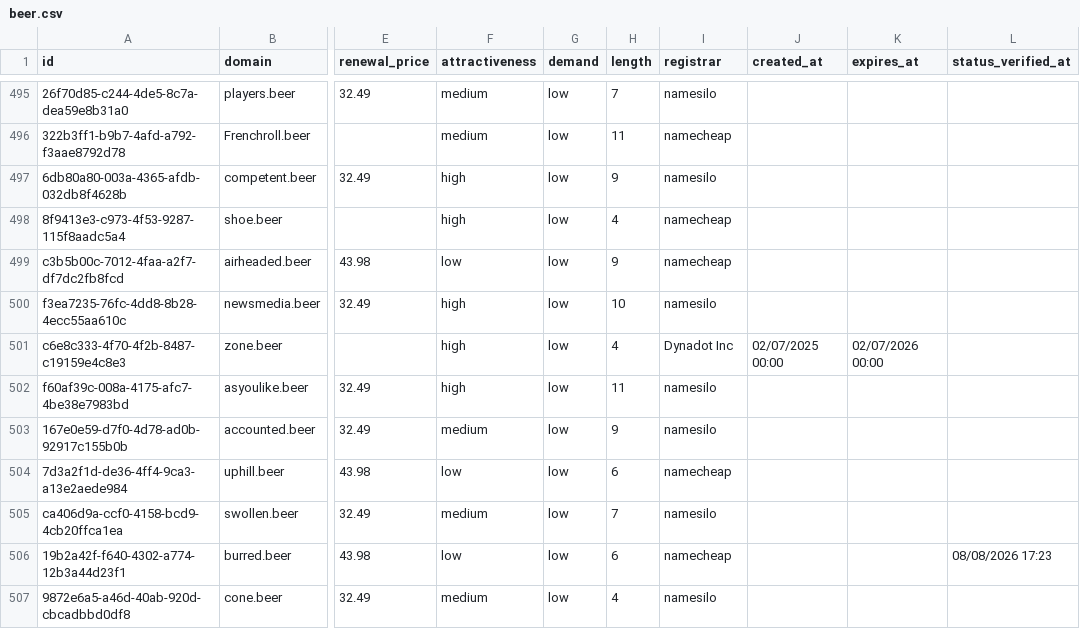
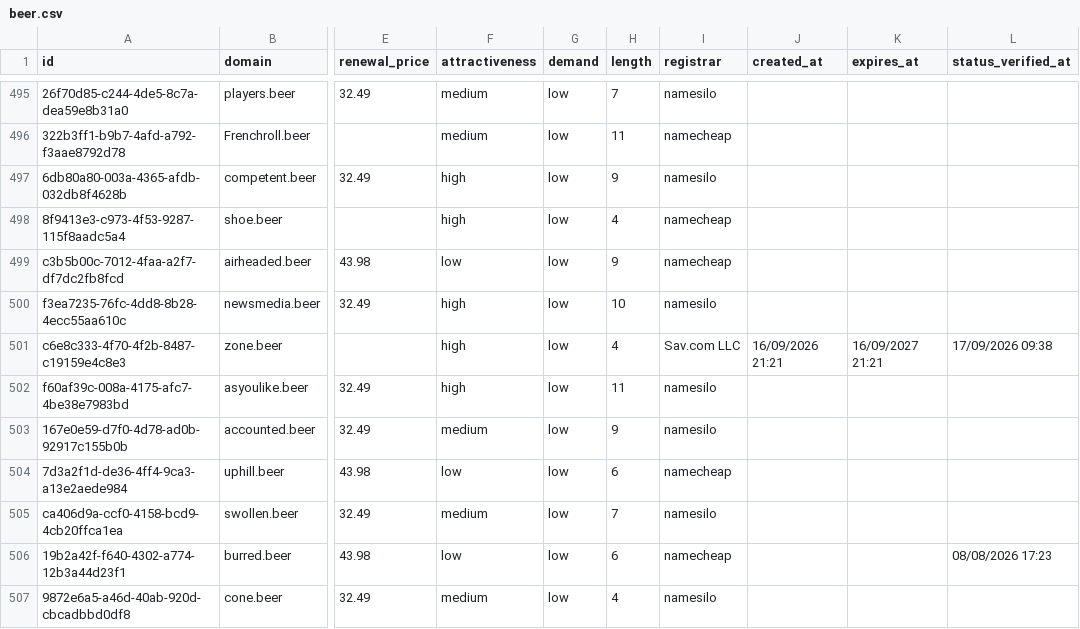
Before and after one commit to UniqueDomains/beer-oneword-domains, a CSV file: beer.csv, drawn as a sheet; only a part is shown, gaps mark what is left out; the diff names each change by its address in the sheet, - before the commit and + after, or states it on an @@ line.

Commit message:
Domains update

```diff
--- a/beer.csv
+++ b/beer.csv
-I501 (registrar): Dynadot Inc
+I501 (registrar): Sav.com LLC
-J501 (created_at): 02/07/2025 00:00
+J501 (created_at): 16/09/2026 21:21
-K501 (expires_at): 02/07/2026 00:00
+K501 (expires_at): 16/09/2027 21:21
-L501 (status_verified_at): (empty)
+L501 (status_verified_at): 17/09/2026 09:38
```
Also changed, not shown: 4 other files.
